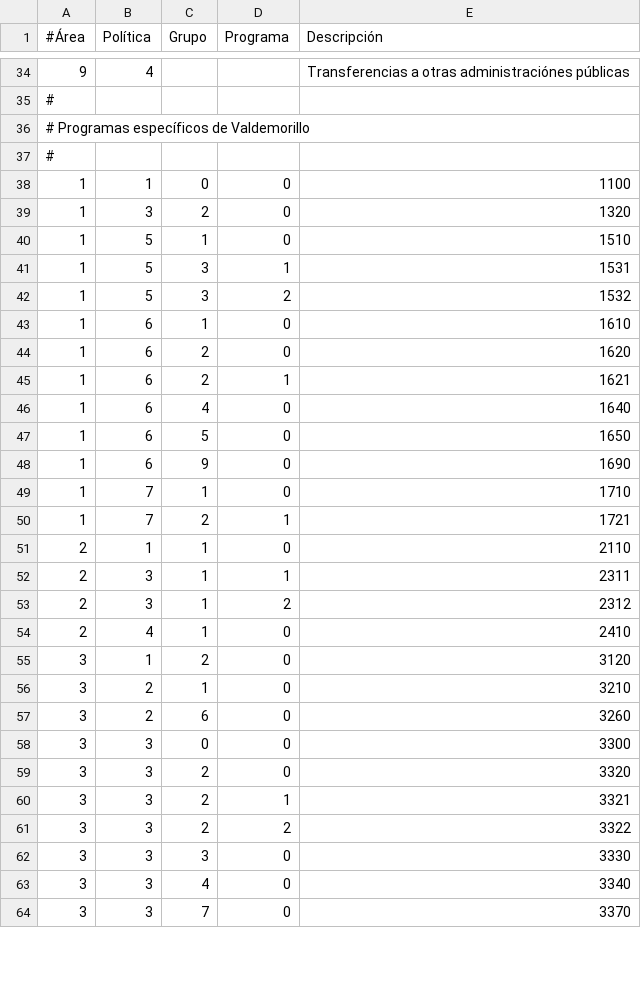
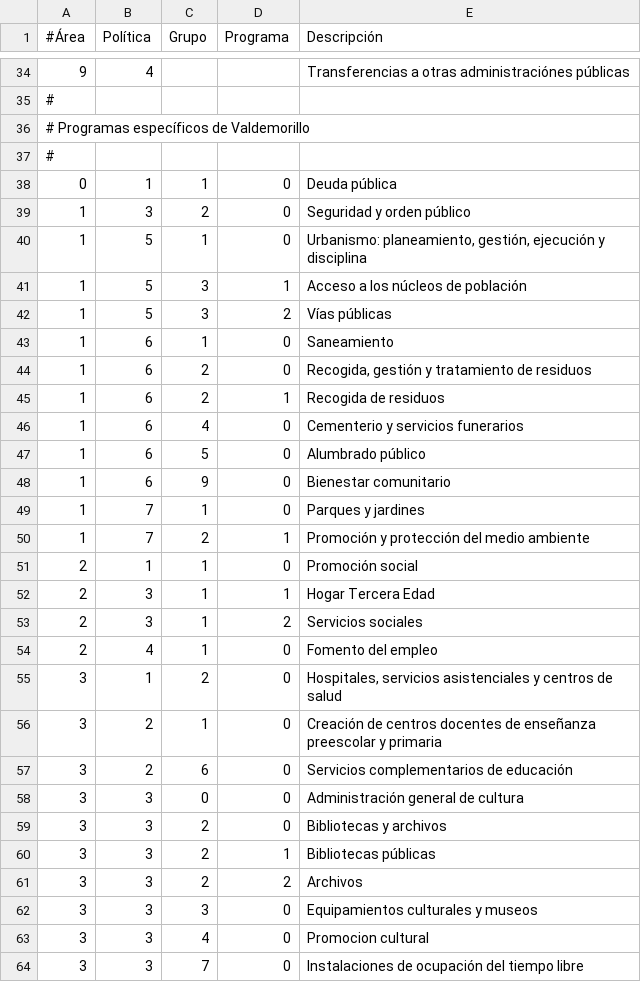
Before and after one commit to civio/presupuesto-valdemorillo, a CSV file: data/es/areas_funcionales.csv, drawn as a sheet; only a part is shown, gaps mark what is left out; the diff covers the shown part only.

```diff
--- a/data/es/areas_funcionales.csv
+++ b/data/es/areas_funcionales.csv
@@ -37,28 +37,28 @@
 #
-1,1,0,0,"1100"
-1,3,2,0,"1320"
-1,5,1,0,"1510"
-1,5,3,1,"1531"
-1,5,3,2,"1532"
-1,6,1,0,"1610"
-1,6,2,0,"1620"
-1,6,2,1,"1621"
-1,6,4,0,"1640"
-1,6,5,0,"1650"
-1,6,9,0,"1690"
-1,7,1,0,"1710"
-1,7,2,1,"1721"
-2,1,1,0,"2110"
-2,3,1,1,"2311"
-2,3,1,2,"2312"
-2,4,1,0,"2410"
-3,1,2,0,"3120"
-3,2,1,0,"3210"
-3,2,6,0,"3260"
-3,3,0,0,"3300"
-3,3,2,0,"3320"
-3,3,2,1,"3321"
-3,3,2,2,"3322"
-3,3,3,0,"3330"
-3,3,4,0,"3340"
-3,3,7,0,"3370"
+0,1,1,0,Deuda pública
+1,3,2,0,"Seguridad y orden público"
+1,5,1,0,"Urbanismo: planeamiento, gestión, ejecución y disciplina"
+1,5,3,1,Acceso a los núcleos de población
+1,5,3,2,Vías públicas
+1,6,1,0,Saneamiento
+1,6,2,0,"Recogida, gestión y tratamiento de residuos"
+1,6,2,1,Recogida de residuos
+1,6,4,0,Cementerio y servicios funerarios
+1,6,5,0,Alumbrado público
+1,6,9,0,Bienestar comunitario
+1,7,1,0,Parques y jardines
+1,7,2,1,Promoción y protección del medio ambiente
+2,1,1,0,Promoción social
+2,3,1,1,Hogar Tercera Edad
+2,3,1,2,Servicios sociales
+2,4,1,0,Fomento del empleo
+3,1,2,0,"Hospitales, servicios asistenciales y centros de salud"
+3,2,1,0,Creación de centros docentes de enseñanza preescolar y primaria
+3,2,6,0,Servicios complementarios de educación
+3,3,0,0,Administración general de cultura
+3,3,2,0,Bibliotecas y archivos
+3,3,2,1,Bibliotecas públicas
+3,3,2,2,Archivos
+3,3,3,0,Equipamientos culturales y museos
+3,3,4,0,Promocion cultural
+3,3,7,0,Instalaciones de ocupación del tiempo libre
```
Also changed, not shown: 1 added row and 12 edited cells elsewhere in this file, data/es/clasificacion_economica.csv.
